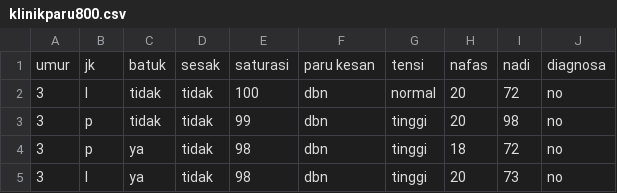
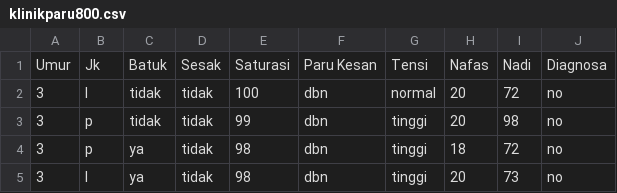
Before and after one commit to Lilik-murdiyah/Dataset, a CSV file: klinikparu800.csv, drawn as a sheet; only a part is shown.

Commit message:
Update klinikparu800.csv

```diff
--- a/klinikparu800.csv
+++ b/klinikparu800.csv
@@ -1,2 +1,2 @@
-umur,jk,batuk,sesak,saturasi,paru kesan,tensi,nafas,nadi,diagnosa
+Umur,Jk,Batuk,Sesak,Saturasi,Paru Kesan,Tensi,Nafas,Nadi,Diagnosa
 3,l,tidak,tidak,100,dbn,normal,20,72,no
```
